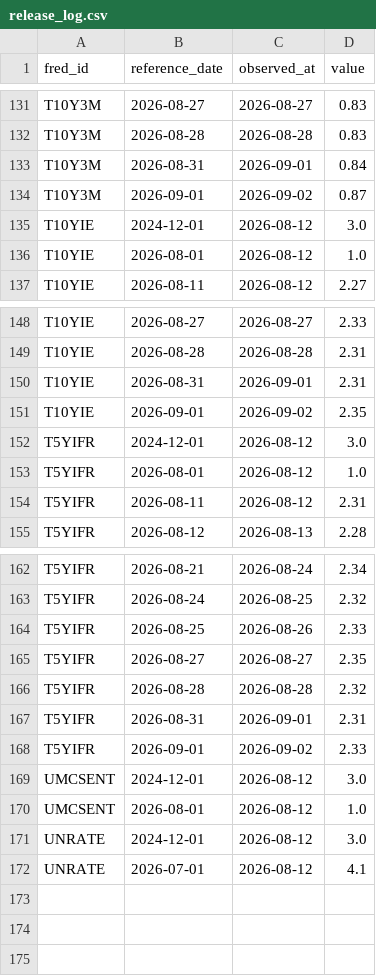
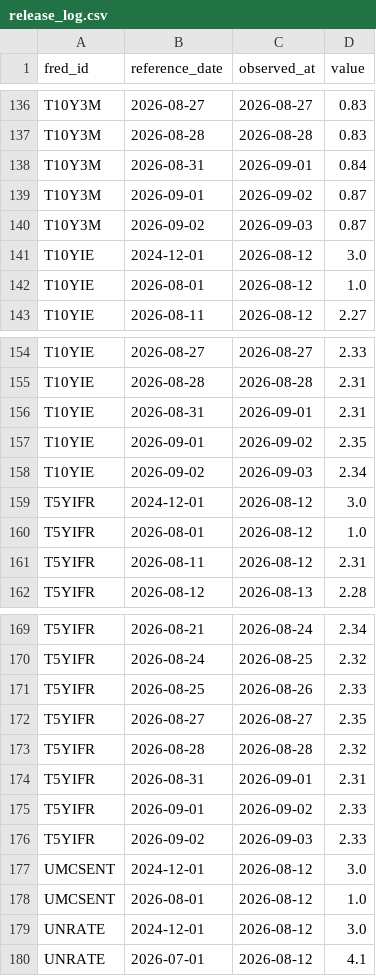
Before and after one commit to weiting1226/stock, a CSV file: data/macro/release_log.csv, drawn as a sheet; only a part is shown, gaps mark what is left out; the diff covers the shown part only; the diff names each change by its address in the sheet, - before the commit and + after, or states it on an @@ line.

```diff
--- a/data/macro/release_log.csv
+++ b/data/macro/release_log.csv
+row 140: T10Y3M | 2026-09-02 | 2026-09-03 | 0.87
+row 158: T10YIE | 2026-09-02 | 2026-09-03 | 2.34
+row 176: T5YIFR | 2026-09-02 | 2026-09-03 | 2.33
```
Also changed, not shown: 5 added rows elsewhere in this file, data/macro/scan_log.csv, 1 other file.
